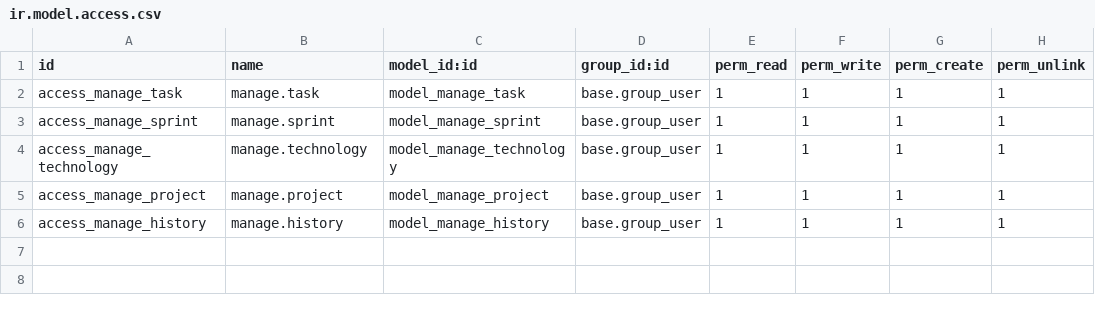
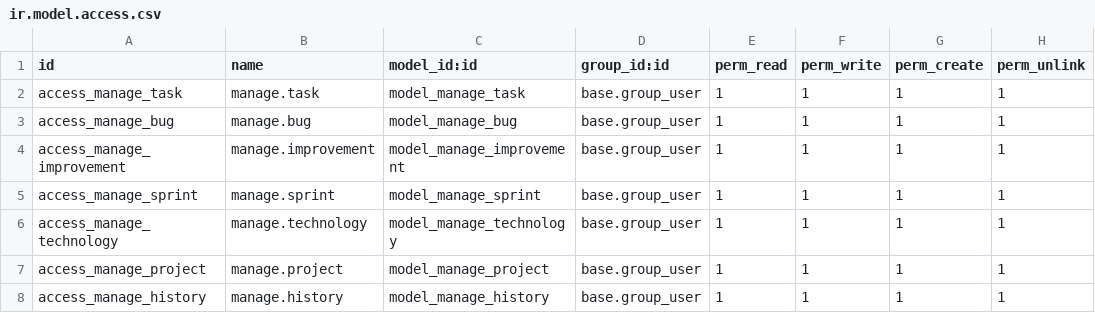
Before and after one commit to laguipemo/OdooDevDebDocker, a CSV file: custom-addons/manage/security/ir.model.access.csv, drawn as a sheet.

Commit message:
Created bug and improvement models inherit from task

```diff
--- a/custom-addons/manage/security/ir.model.access.csv
+++ b/custom-addons/manage/security/ir.model.access.csv
@@ -2,2 +2,4 @@ id,name,model_id:id,group_id:id,perm_read,perm_write,perm_create,perm_unlink
 access_manage_task,manage.task,model_manage_task,base.group_user,1,1,1,1
+access_manage_bug,manage.bug,model_manage_bug,base.group_user,1,1,1,1
+access_manage_improvement,manage.improvement,model_manage_improvement,base.group_user,1,1,1,1
 access_manage_sprint,manage.sprint,model_manage_sprint,base.group_user,1,1,1,1
```
Also changed, not shown: 1 other file.
